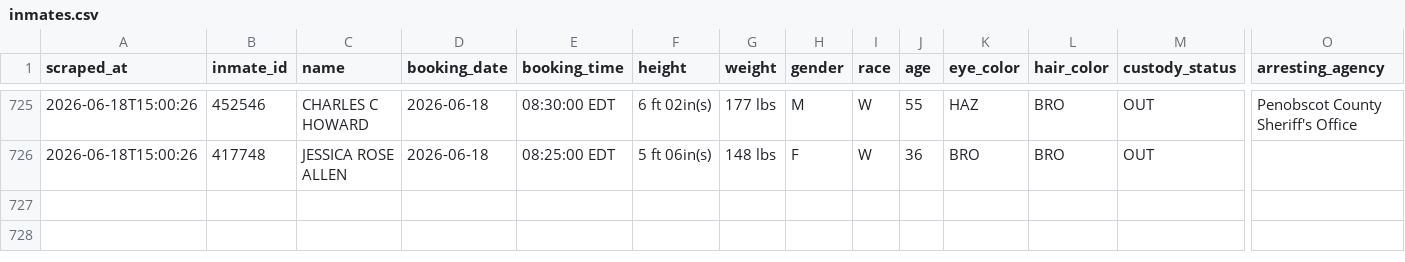
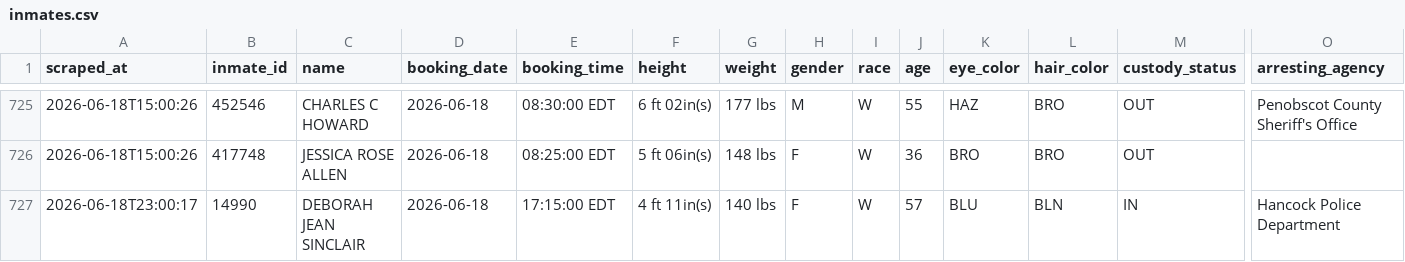
Before and after one commit to sloftus-lab/InmateScraper, a CSV file: inmates.csv, drawn as a sheet; only a part is shown, gaps mark what is left out; rows hold the shown columns only; the diff names each change by its address in the sheet, - before the commit and + after, or states it on an @@ line.

```diff
--- a/inmates.csv
+++ b/inmates.csv
+row 727: 2026-06-18T23:00:17 | 14990 | DEBORAH JEAN SINCLAIR | 2026-06-18 | 17:15:00 EDT | 4 ft 11in(s) | 140 lbs | F | W | 57 | BLU | BLN | IN | Hancock Police Department
```
Also changed, not shown: 2 other files.
